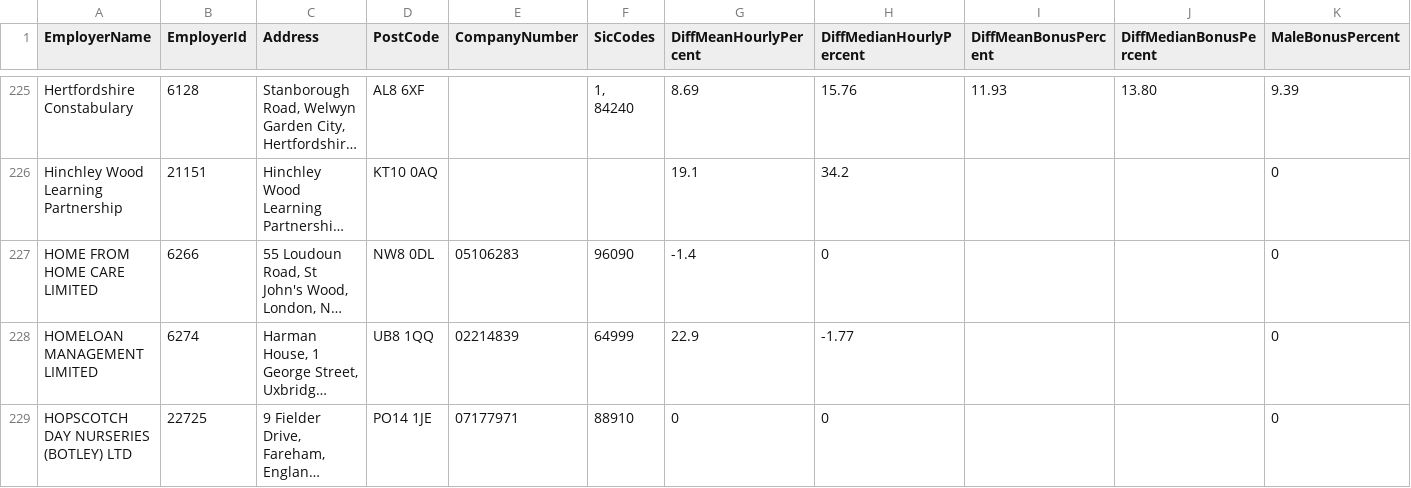
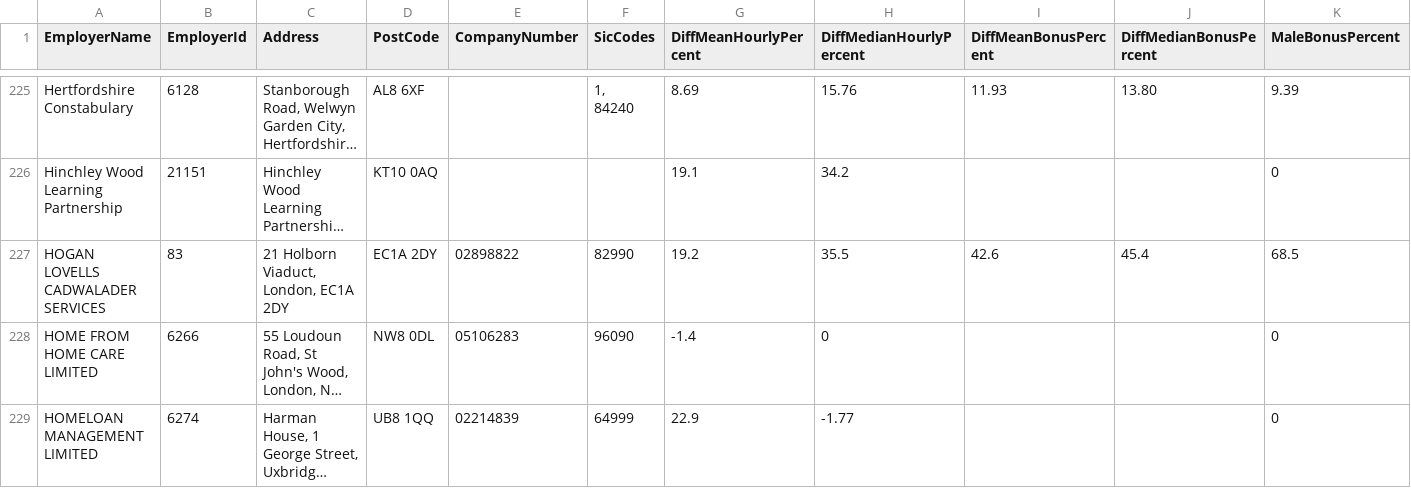
Before and after one commit to brightnetwork/uk-gender-pay-gap, a CSV file: 2026-2027.csv, drawn as a sheet; only a part is shown, gaps mark what is left out; the shorter side is filled out with more unchanged rows; long unchanged cells end in …; rows hold the shown columns only; the diff covers the shown part only; the diff names each change by its address in the sheet, - before the commit and + after, or states it on an @@ line.

```diff
--- a/2026-2027.csv
+++ b/2026-2027.csv
+row 227: HOGAN LOVELLS CADWALADER SERVICES | 83 | 21 Holborn Viaduct, London, EC1A 2DY | EC1A 2DY | 02898822 | 82990 | 19.2 | 35.5 | 42.6 | 45.4 | 68.5
```
Also changed, not shown: 2 added rows elsewhere in this file.
